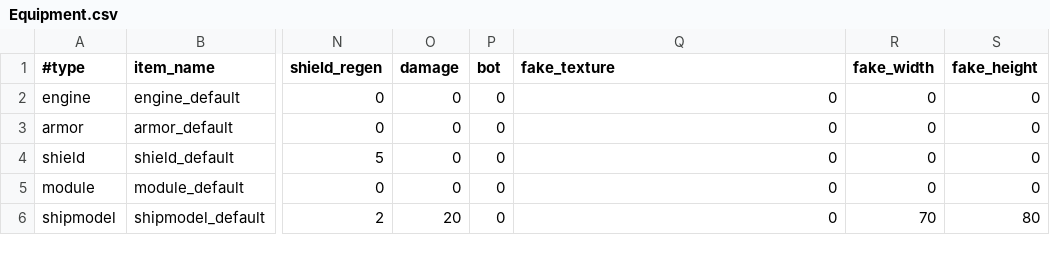
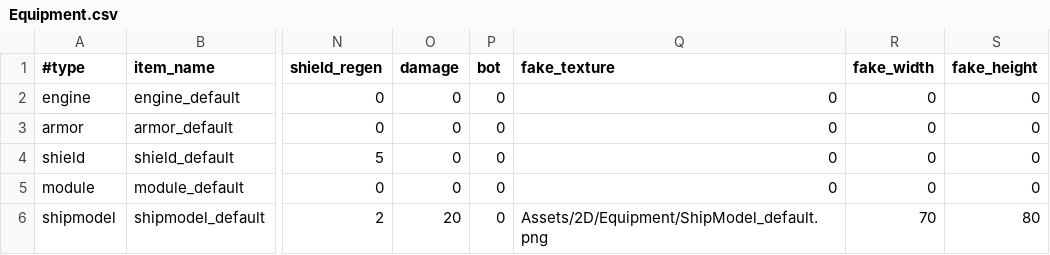
Before and after one commit to StarfighterDevTeam/StarFighter, a CSV file: Unstable/StarFighter/StarFighter/Assets/Scripts/Generated/Equipment.csv, drawn as a sheet; only a part is shown, gaps mark what is left out; the diff names each change by its address in the sheet, - before the commit and + after, or states it on an @@ line.

```diff
--- a/Unstable/StarFighter/StarFighter/Assets/Scripts/Generated/Equipment.csv
+++ b/Unstable/StarFighter/StarFighter/Assets/Scripts/Generated/Equipment.csv
-Q6 (fake_texture): 0
+Q6 (fake_texture): Assets/2D/Equipment/ShipModel_default.png
```
Also changed, not shown: 12 other files.
